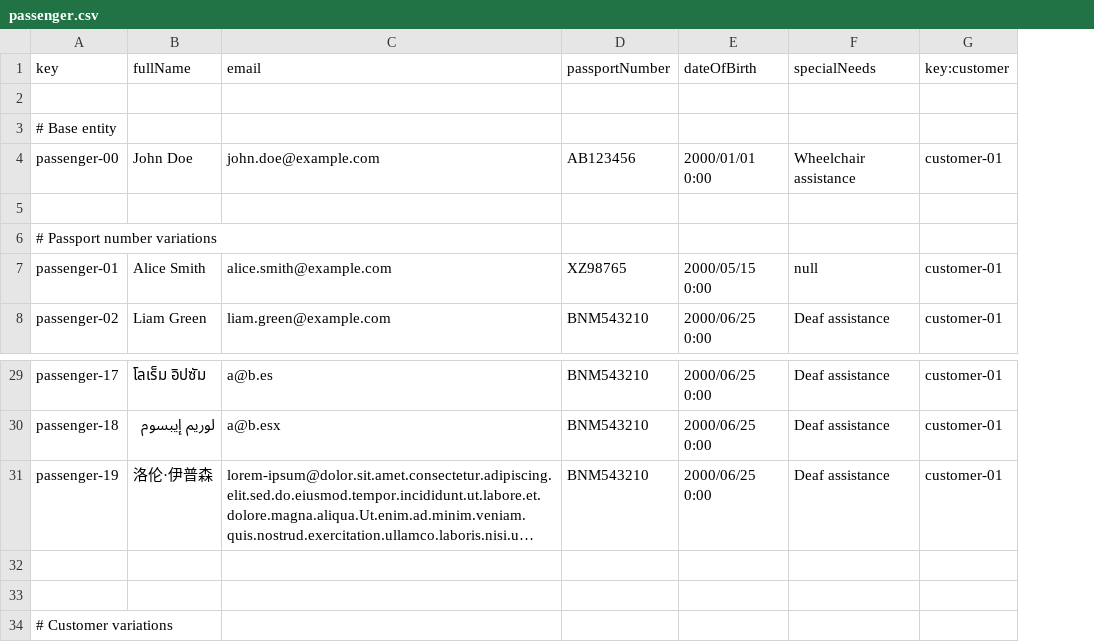
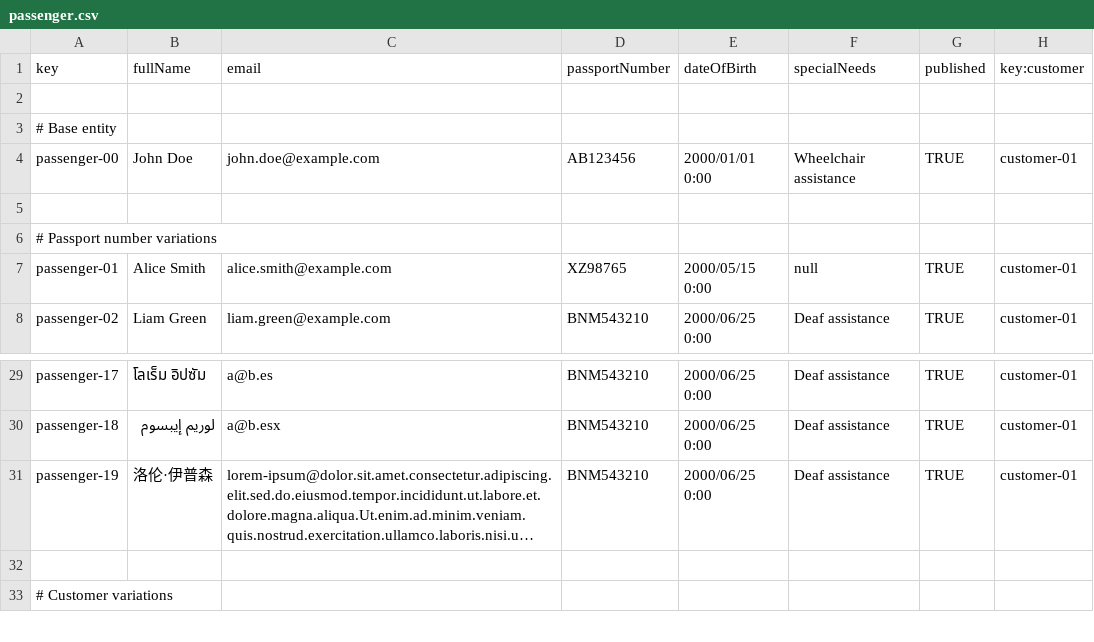
Before and after one commit to adolfoborrego/Acme-ANS, a CSV file: src/main/resources/WEB-INF/data/sample/passenger.csv, drawn as a sheet; only a part is shown, gaps mark what is left out; long unchanged cells end in …; removed rows and columns are numbered as before the commit, all else as after; the diff names each change by its address in the sheet, - before the commit and + after, or states it on an @@ line.

Commit message:
Update Publish de Passengers y fixes

```diff
--- a/src/main/resources/WEB-INF/data/sample/passenger.csv
+++ b/src/main/resources/WEB-INF/data/sample/passenger.csv
+column G (published), rows 4-8: TRUE |  |  | TRUE | TRUE; rows 29-31: all TRUE
-row 33: (empty)
```
Also changed, not shown: src/main/resources/WEB-INF/data/sample/booking.csv, 25 other files.
